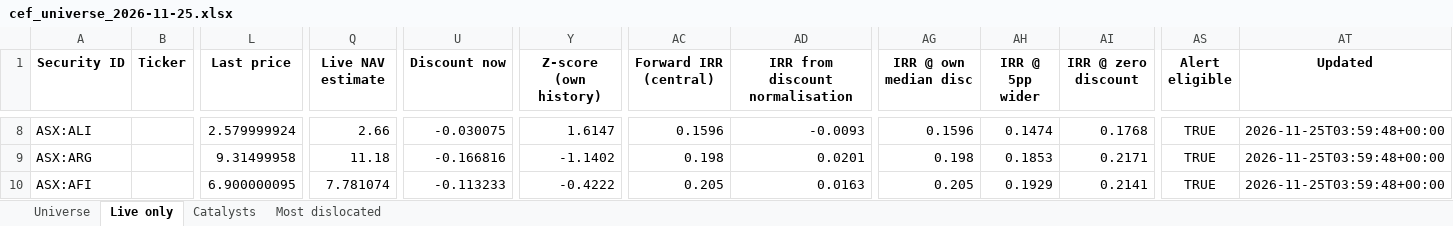
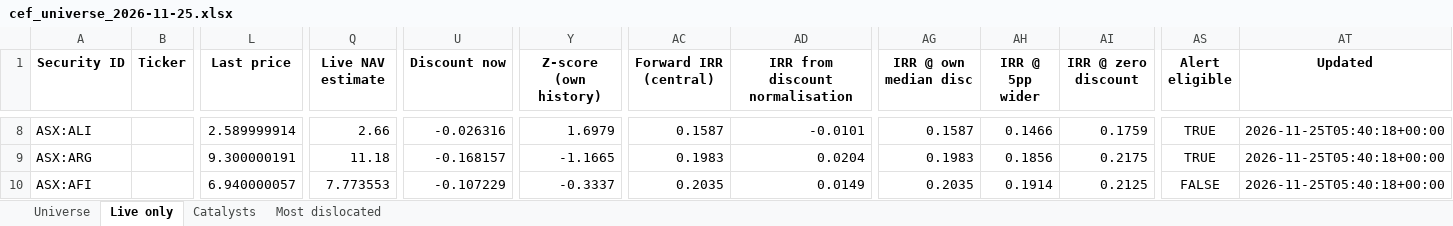
Before and after one commit to hdcapital/cef-research, an Excel workbook: outputs/live/cef_universe_2026-11-25.xlsx, sheet Live only, drawn as a sheet; only a part is shown, gaps mark what is left out; values as stored, in another font and other column widths than the file's, no borders; the diff covers the shown part only; the diff names each change by its address in the sheet, - before the commit and + after, or states it on an @@ line.

```diff
--- a/outputs/live/cef_universe_2026-11-25.xlsx (sheet Live only)
+++ b/outputs/live/cef_universe_2026-11-25.xlsx (sheet Live only)
-L8 (Last price): 2.579999924
+L8 (Last price): 2.589999914
-U8 (Discount now): -0.030075
+U8 (Discount now): -0.026316
-Y8 (Z-score (own history)): 1.6147
+Y8 (Z-score (own history)): 1.6979
-AC8 (Forward IRR (central)): 0.1596
+AC8 (Forward IRR (central)): 0.1587
-AD8 (IRR from discount normalisation): -0.0093
+AD8 (IRR from discount normalisation): -0.0101
-AG8 (IRR @ own median disc): 0.1596
+AG8 (IRR @ own median disc): 0.1587
-AH8 (IRR @ 5pp wider): 0.1474
+AH8 (IRR @ 5pp wider): 0.1466
-AI8 (IRR @ zero discount): 0.1768
+AI8 (IRR @ zero discount): 0.1759
-AT8:AT10 (Updated): 2026-11-25T03:59:48+00:00
+AT8:AT10 (Updated): 2026-11-25T05:40:18+00:00
-L9 (Last price): 9.31499958
+L9 (Last price): 9.300000191
-U9 (Discount now): -0.166816
+U9 (Discount now): -0.168157
-Y9 (Z-score (own history)): -1.1402
+Y9 (Z-score (own history)): -1.1665
-AC9 (Forward IRR (central)): 0.198
+AC9 (Forward IRR (central)): 0.1983
-AD9 (IRR from discount normalisation): 0.0201
+AD9 (IRR from discount normalisation): 0.0204
-AG9 (IRR @ own median disc): 0.198
+AG9 (IRR @ own median disc): 0.1983
-AH9 (IRR @ 5pp wider): 0.1853
+AH9 (IRR @ 5pp wider): 0.1856
-AI9 (IRR @ zero discount): 0.2171
+AI9 (IRR @ zero discount): 0.2175
-L10 (Last price): 6.900000095
+L10 (Last price): 6.940000057
-Q10 (Live NAV estimate): 7.781074
+Q10 (Live NAV estimate): 7.773553
-U10 (Discount now): -0.113233
+U10 (Discount now): -0.107229
-Y10 (Z-score (own history)): -0.4222
+Y10 (Z-score (own history)): -0.3337
-AC10 (Forward IRR (central)): 0.205
+AC10 (Forward IRR (central)): 0.2035
-AD10 (IRR from discount normalisation): 0.0163
+AD10 (IRR from discount normalisation): 0.0149
-AG10 (IRR @ own median disc): 0.205
+AG10 (IRR @ own median disc): 0.2035
-AH10 (IRR @ 5pp wider): 0.1929
+AH10 (IRR @ 5pp wider): 0.1914
-AI10 (IRR @ zero discount): 0.2141
+AI10 (IRR @ zero discount): 0.2125
-AS10 (Alert eligible): TRUE
+AS10 (Alert eligible): FALSE
```
Also changed, not shown: 1007 edited cells elsewhere in this sheet, sheet Universe, sheet Most dislocated, 12 other files.
